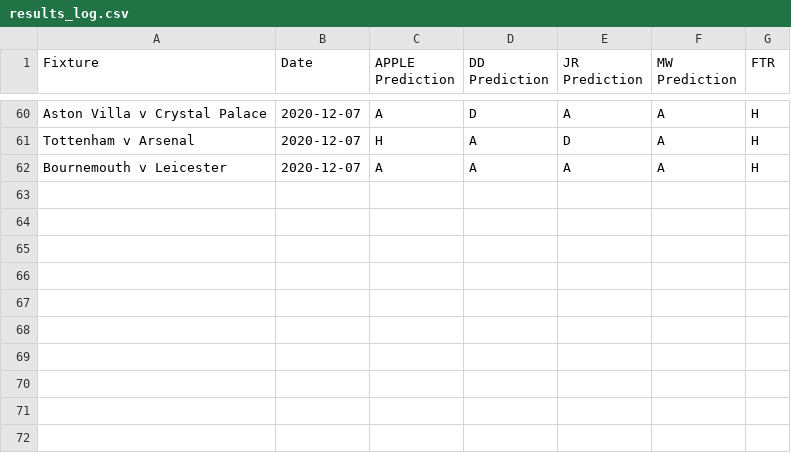
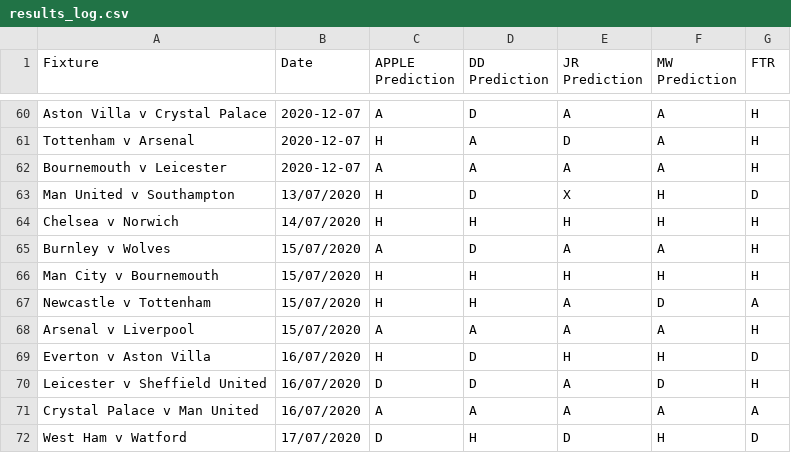
Before and after one commit to benjaminjellis/APPLE, a CSV file: data/predictions/running/results_log.csv, drawn as a sheet; only a part is shown, gaps mark what is left out.

Commit message:
adding week 35 predictions and week 34 results

```diff
--- a/data/predictions/running/results_log.csv
+++ b/data/predictions/running/results_log.csv
@@ -62 +62,11 @@ Tottenham v Arsenal,2020-12-07,H,A,D,A,H
 Bournemouth v Leicester,2020-12-07,A,A,A,A,H
+Man United v Southampton,13/07/2020,H,D,X,H,D
+Chelsea v Norwich,14/07/2020,H,H,H,H,H
+Burnley v Wolves,15/07/2020,A,D,A,A,H
+Man City v Bournemouth,15/07/2020,H,H,H,H,H
+Newcastle v Tottenham,15/07/2020,H,H,A,D,A
+Arsenal v Liverpool,15/07/2020,A,A,A,A,H
+Everton v Aston Villa,16/07/2020,H,D,H,H,D
+Leicester v Sheffield United,16/07/2020,D,D,A,D,H
+Crystal Palace v Man United,16/07/2020,A,A,A,A,A
+West Ham v Watford,17/07/2020,D,H,D,H,D
```
Also changed, not shown: saved_models/model_log.csv, 16 other files.
